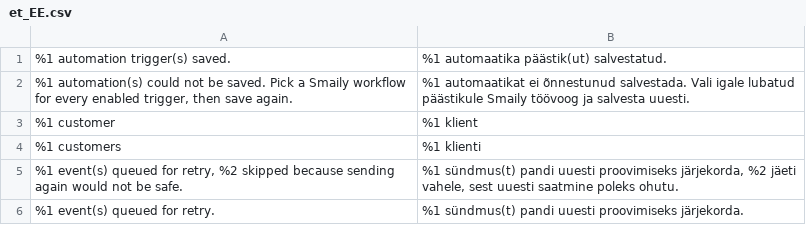
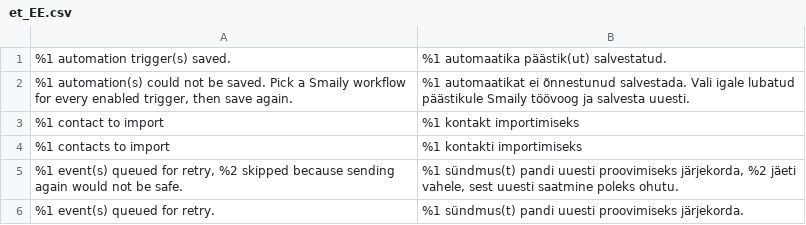
Before and after one commit to sendsmaily/smaily-magento-extension, a CSV file: i18n/et_EE.csv, drawn as a sheet; only a part is shown.

Commit message:
v3: PRO-3582 — the contact import sends the audience of the website's contact-sync mode, each contact with its real subscription status
The import always sent the newsletter subscribers, whatever the mode.
New Model\Backfill\ContactAudience defines the audience in plain SQL:
subscribers only = the website's subscribers with status subscribed or
unsubscribed (the two the live sync sends); all customers = those, then
every other customer of the website, sent as unsubscribed; checkout
opt-in only = nobody, so the job ends at 0. ContactsProcessor walks the
subscribers, then the customers under a "customer:{id}" cursor; a
running job's numeric cursor stays valid. The estimate's contact count
reads the same queries for each mode and follows the mode picked on the
panel; orders and products stay in the sentence. New phrases
"%1 contact to import" / "%1 contacts to import" (EN + ET) replace the
unused "%1 customer(s)"; three orphaned test stubs removed.

```diff
--- a/i18n/et_EE.csv
+++ b/i18n/et_EE.csv
@@ -2,4 +2,4 @@
 "%1 automation(s) could not be saved. Pick a Smaily workflow for every enabled trigger, then save again.","%1 automaatikat ei õnnestunud salvestada. Vali igale lubatud päästikule Smaily töövoog ja salvesta uuesti."
-"%1 customer","%1 klient"
-"%1 customers","%1 klienti"
+"%1 contact to import","%1 kontakt importimiseks"
+"%1 contacts to import","%1 kontakti importimiseks"
 "%1 event(s) queued for retry, %2 skipped because sending again would not be safe.","%1 sündmus(t) pandi uuesti proovimiseks järjekorda, %2 jäeti vahele, sest uuesti saatmine poleks ohutu."
```
Also changed, not shown: i18n/en_US.csv, 16 other files.
